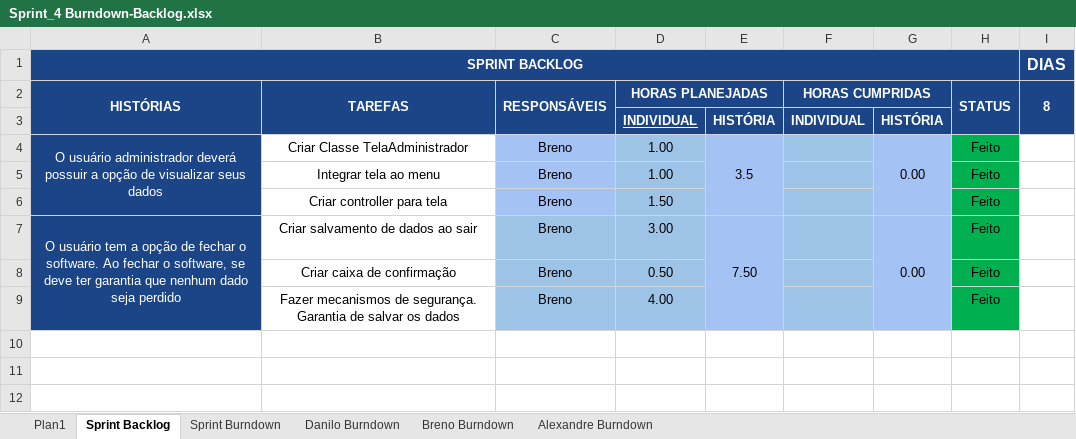
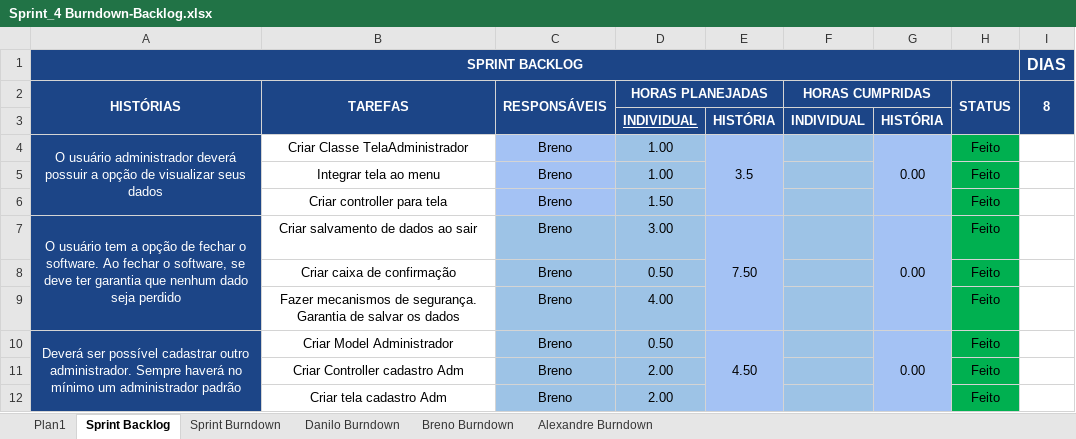
Before and after one commit to ufrpe-uast/adocao, an Excel workbook: Sprint-4/Sprint_4 Burndown-Backlog.xlsx, sheet Sprint Backlog, drawn as a sheet; values as stored, in another font and other column widths than the file's, no borders; conditional formats not drawn; the diff names each change by its address in the sheet, - before the commit and + after, or states it on an @@ line.

```diff
--- a/Sprint-4/Sprint_4 Burndown-Backlog.xlsx (sheet Sprint Backlog)
+++ b/Sprint-4/Sprint_4 Burndown-Backlog.xlsx (sheet Sprint Backlog)
+row 10: Deverá ser possível cadastrar outro administrador. Sempre haverá no mínimo um administrador padrão | Criar Model Administrador | Breno | 0.50 | 4.50 |  | 0.00 | Feito
+row 11:  | Criar Controller cadastro Adm | Breno | 2.00 |  |  |  | Feito
+row 12:  | Criar tela cadastro Adm | Breno | 2.00 |  |  |  | Feito
```
Also changed, not shown: sheet Sprint Burndown, charts or pictures, Sprint-4/Product Backlog-Burndown.xlsx.
